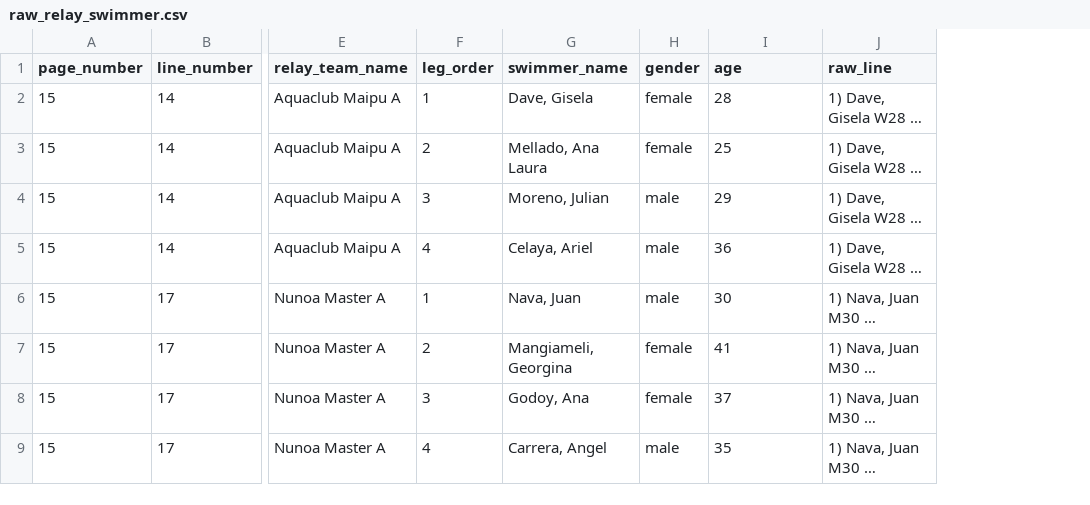
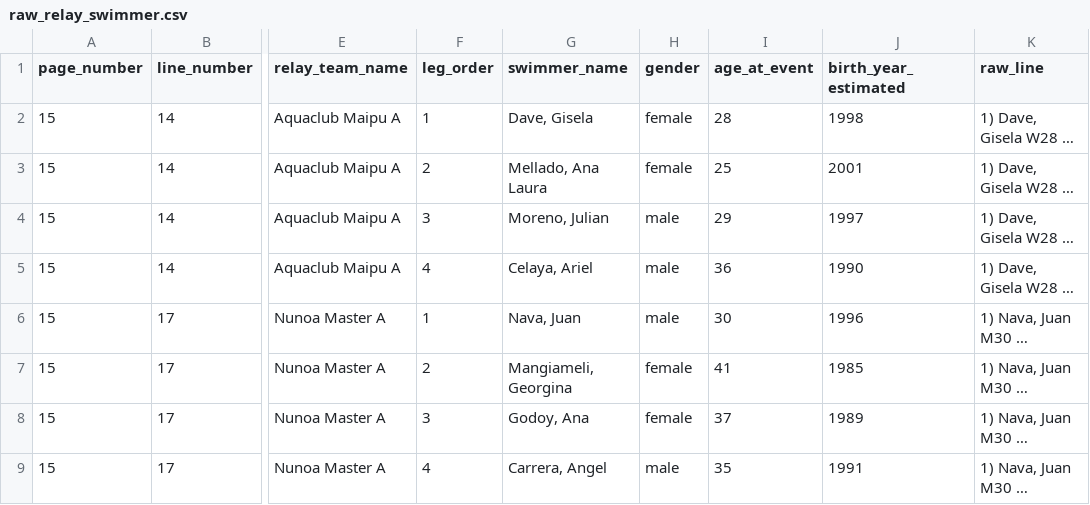
Before and after one commit to asaygom/swimming-chile, a CSV file: raw_data/results_csv/raw_relay_swimmer.csv, drawn as a sheet; only a part is shown, gaps mark what is left out; long unchanged cells end in …; the diff names each change by its address in the sheet, - before the commit and + after, or states it on an @@ line.

```diff
--- a/raw_data/results_csv/raw_relay_swimmer.csv
+++ b/raw_data/results_csv/raw_relay_swimmer.csv
+column J (birth_year_estimated), rows 2-9: 1998 | 2001 | 1997 | 1990 | 1996 | 1985 | 1989 | 1991
-I1: age
+I1: age_at_event
```
Also changed, not shown: raw_data/results_csv/athlete.csv, raw_data/results_csv/raw_relay_team.csv, 21 other files.
